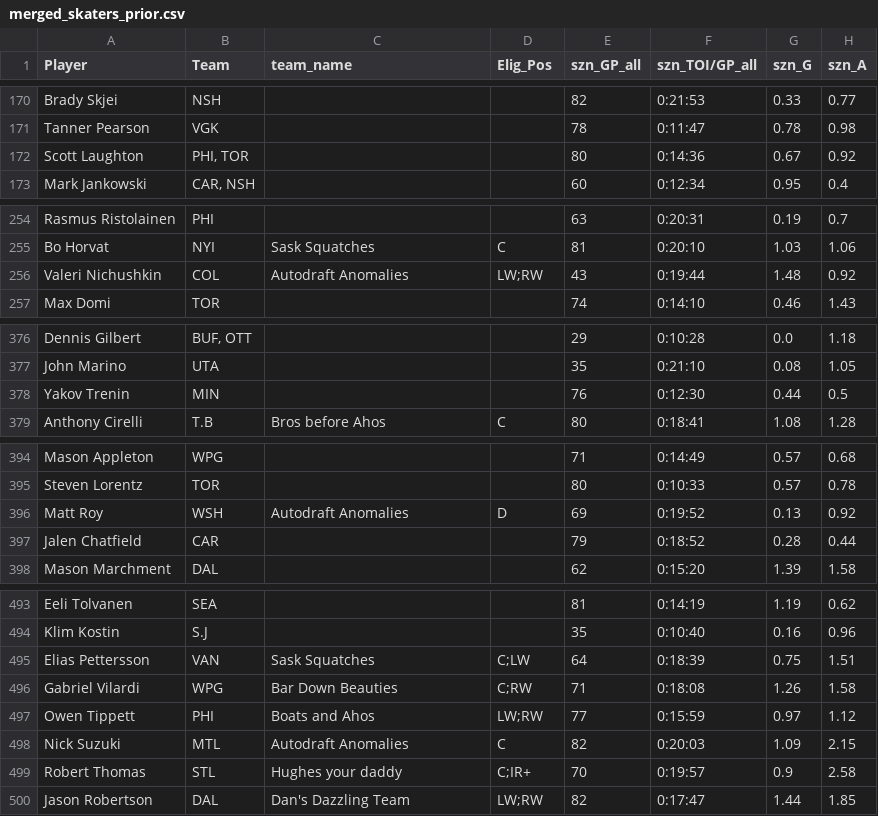
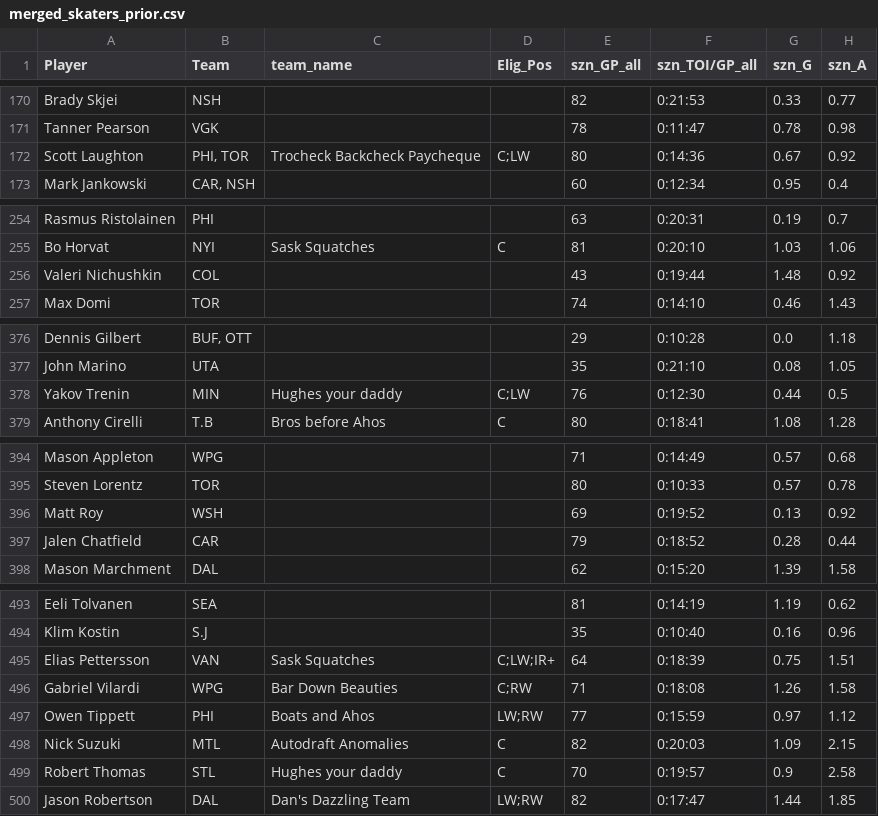
Before and after one commit to dsoluk/NSTstats, a CSV file: data/merged_skaters_prior.csv, drawn as a sheet; only a part is shown, gaps mark what is left out; the diff covers the shown part only; the diff names each change by its address in the sheet, - before the commit and + after, or states it on an @@ line.

```diff
--- a/data/merged_skaters_prior.csv
+++ b/data/merged_skaters_prior.csv
-C172 (team_name): (empty)
+C172 (team_name): Trocheck Backcheck Paycheque
-D172 (Elig_Pos): (empty)
+D172 (Elig_Pos): C;LW
-C256 (team_name): Autodraft Anomalies
+C256 (team_name): (empty)
-D256 (Elig_Pos): LW;RW
+D256 (Elig_Pos): (empty)
-C378 (team_name): (empty)
+C378 (team_name): Hughes your daddy
-D378 (Elig_Pos): (empty)
+D378 (Elig_Pos): C;LW
-C396 (team_name): Autodraft Anomalies
+C396 (team_name): (empty)
-D396 (Elig_Pos): D
+D396 (Elig_Pos): (empty)
-D495 (Elig_Pos): C;LW
+D495 (Elig_Pos): C;LW;IR+
-D499 (Elig_Pos): C;IR+
+D499 (Elig_Pos): C
```
Also changed, not shown: 53 edited cells elsewhere in this file, data/all_rosters.csv, data/goalies_scored.csv, 51 other files.
